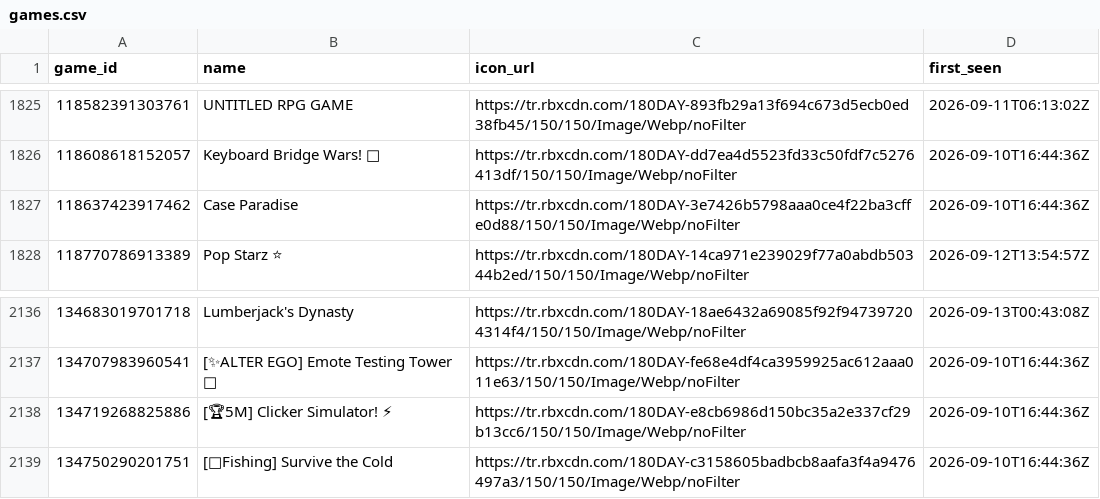
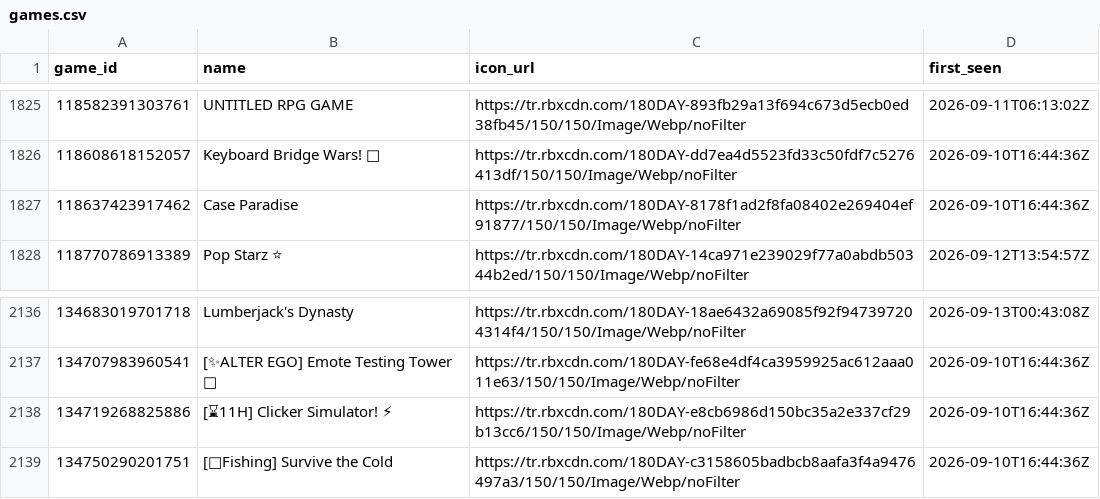
Before and after one commit to Chawewo/robloxPopularityTracker, a CSV file: data/games.csv, drawn as a sheet; only a part is shown, gaps mark what is left out; the diff covers the shown part only.

```diff
--- a/data/games.csv
+++ b/data/games.csv
@@ -1826,3 +1826,3 @@ game_id,name,icon_url,first_seen
 118608618152057,Keyboard Bridge Wars! 🧱,https://tr.rbxcdn.com/180DAY-dd7ea4d5523fd33c50fdf7c5276413df/150/150/Image/Webp/noFilter,2026-09-10T16:44:36Z
-118637423917462,Case Paradise,https://tr.rbxcdn.com/180DAY-3e7426b5798aaa0ce4f22ba3cffe0d88/150/150/Image/Webp/noFilter,2026-09-10T16:44:36Z
+118637423917462,Case Paradise,https://tr.rbxcdn.com/180DAY-8178f1ad2f8fa08402e269404ef91877/150/150/Image/Webp/noFilter,2026-09-10T16:44:36Z
 118770786913389,Pop Starz ⭐ ,https://tr.rbxcdn.com/180DAY-14ca971e239029f77a0abdb50344b2ed/150/150/Image/Webp/noFilter,2026-09-12T13:54:57Z
@@ -2137,3 +2137,3 @@ game_id,name,icon_url,first_seen
 134707983960541,[✨ALTER EGO] Emote Testing Tower 💃 ,https://tr.rbxcdn.com/180DAY-fe68e4df4ca3959925ac612aaa011e63/150/150/Image/Webp/noFilter,2026-09-10T16:44:36Z
-134719268825886,[🏆5M] Clicker Simulator! ⚡,https://tr.rbxcdn.com/180DAY-e8cb6986d150bc35a2e337cf29b13cc6/150/150/Image/Webp/noFilter,2026-09-10T16:44:36Z
+134719268825886,[⌛11H] Clicker Simulator! ⚡,https://tr.rbxcdn.com/180DAY-e8cb6986d150bc35a2e337cf29b13cc6/150/150/Image/Webp/noFilter,2026-09-10T16:44:36Z
 134750290201751,[🎣Fishing] Survive the Cold,https://tr.rbxcdn.com/180DAY-c3158605badbcb8aafa3f4a9476497a3/150/150/Image/Webp/noFilter,2026-09-10T16:44:36Z
```
Also changed, not shown: 5 edited cells elsewhere in this file, data/collections.csv, 2 other files.
